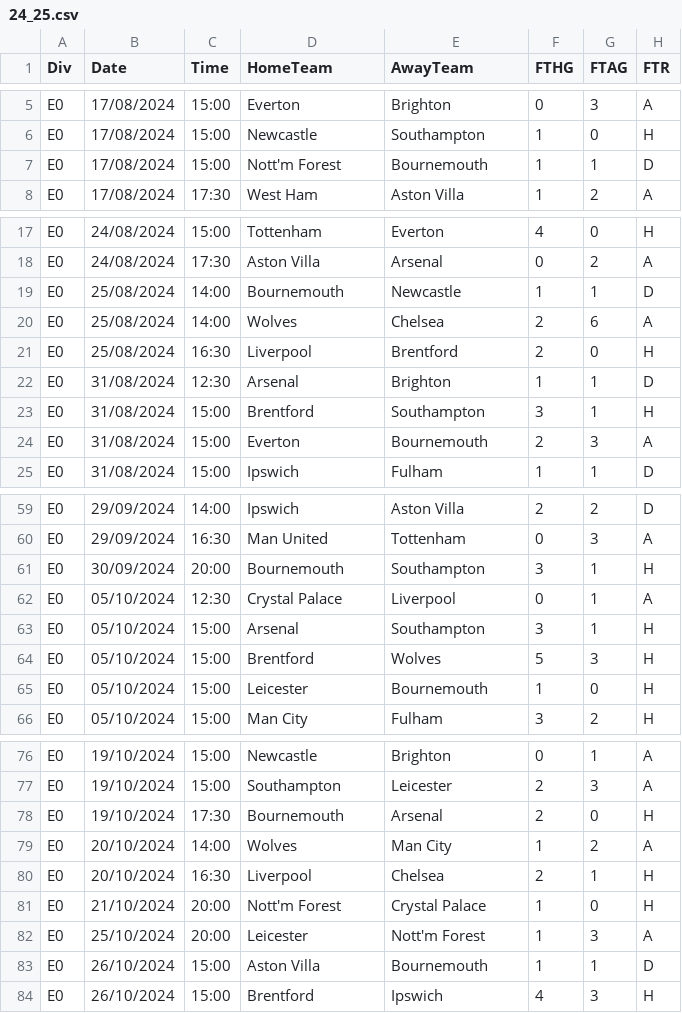
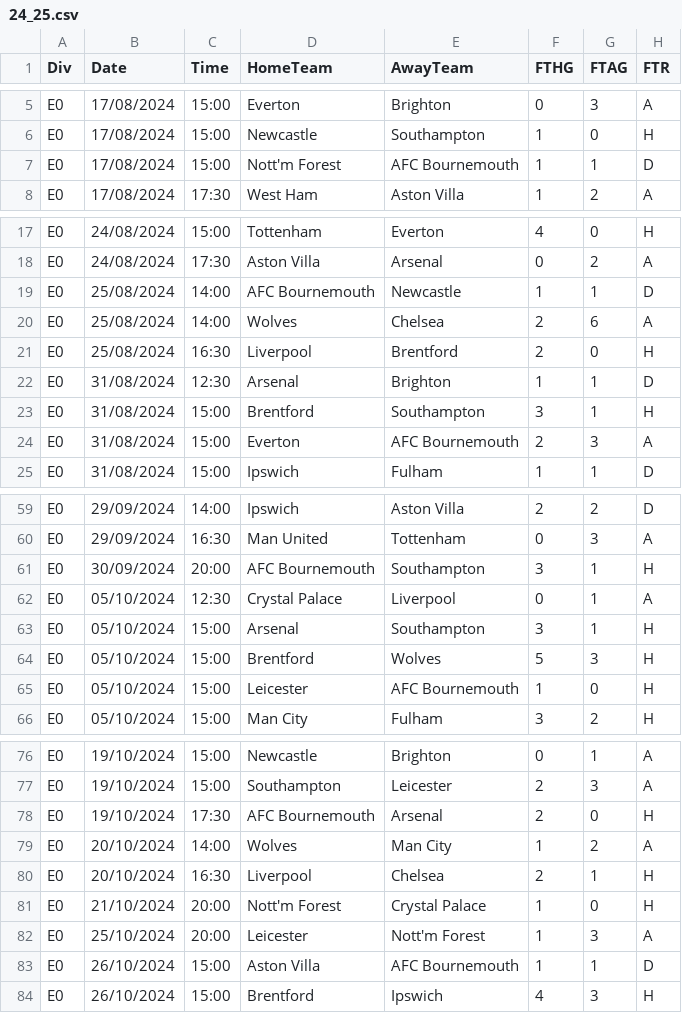
Before and after one commit to matthewgomezcullen/match-importance, a CSV file: data/24_25.csv, drawn as a sheet; only a part is shown, gaps mark what is left out; the diff covers the shown part only; the diff names each change by its address in the sheet, - before the commit and + after, or states it on an @@ line.

```diff
--- a/data/24_25.csv
+++ b/data/24_25.csv
-E7 (AwayTeam): Bournemouth
+E7 (AwayTeam): AFC Bournemouth
-D19 (HomeTeam): Bournemouth
+D19 (HomeTeam): AFC Bournemouth
-E24 (AwayTeam): Bournemouth
+E24 (AwayTeam): AFC Bournemouth
-D61 (HomeTeam): Bournemouth
+D61 (HomeTeam): AFC Bournemouth
-E65 (AwayTeam): Bournemouth
+E65 (AwayTeam): AFC Bournemouth
-D78 (HomeTeam): Bournemouth
+D78 (HomeTeam): AFC Bournemouth
-E83 (AwayTeam): Bournemouth
+E83 (AwayTeam): AFC Bournemouth
```
Also changed, not shown: 7 edited cells elsewhere in this file, 4 other files.
